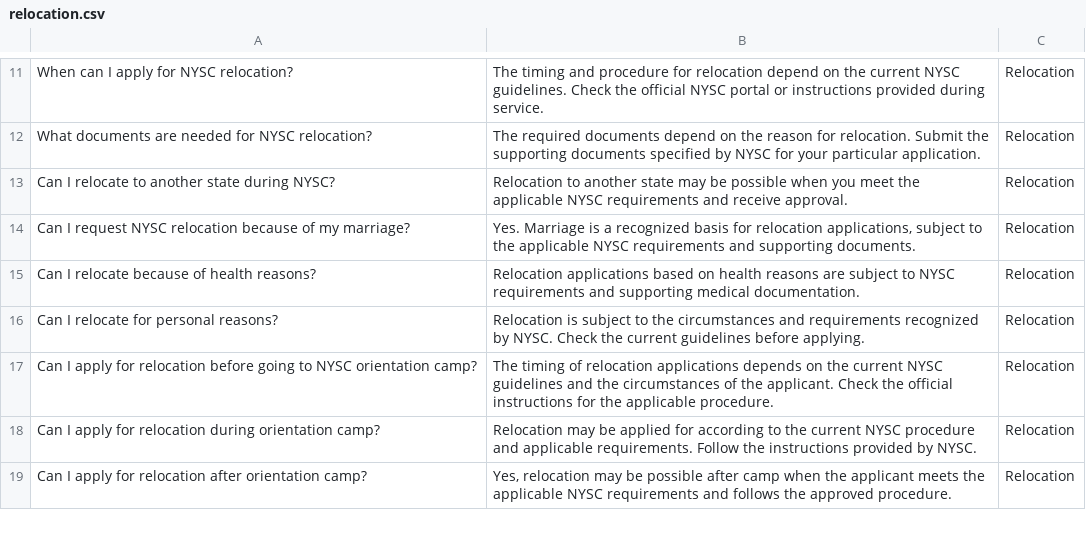
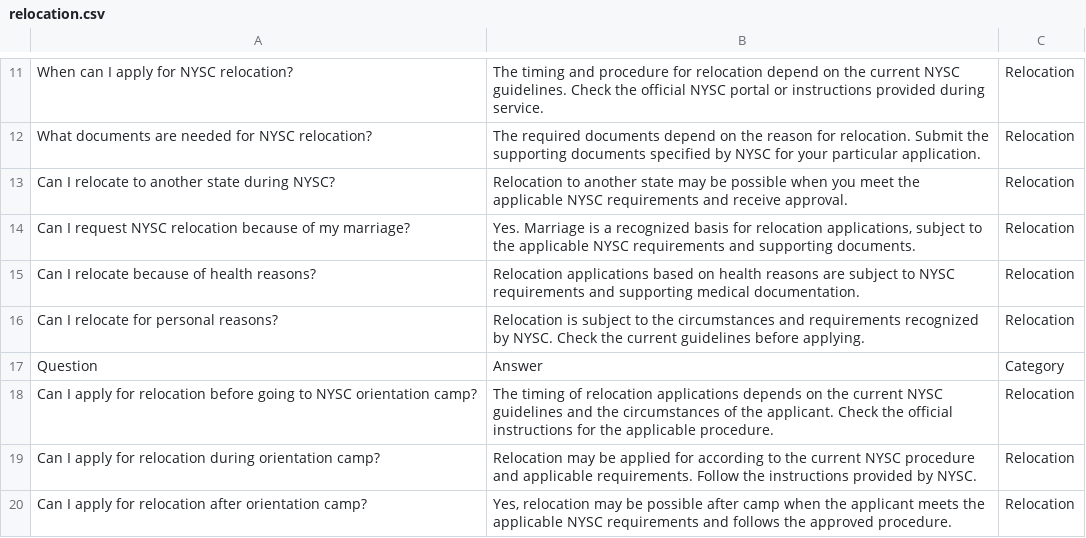
Before and after one commit to Insikai/nysc-faq-chatbot, a CSV file: app/data/relocation.csv, drawn as a sheet; only a part is shown, gaps mark what is left out; the diff names each change by its address in the sheet, - before the commit and + after, or states it on an @@ line.

Commit message:
Expand NYSC relocation FAQs

```diff
--- a/app/data/relocation.csv
+++ b/app/data/relocation.csv
+row 17: Question | Answer | Category
```
Also changed, not shown: app/data/nysc_faq.csv.
